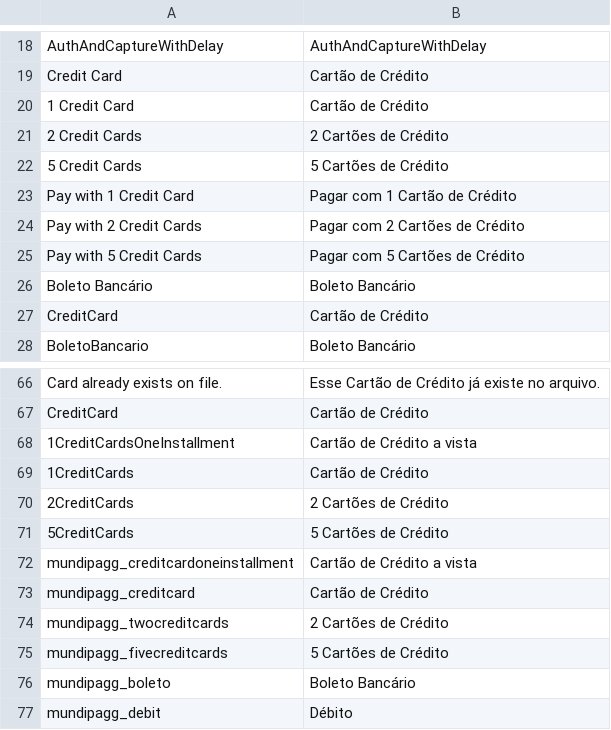
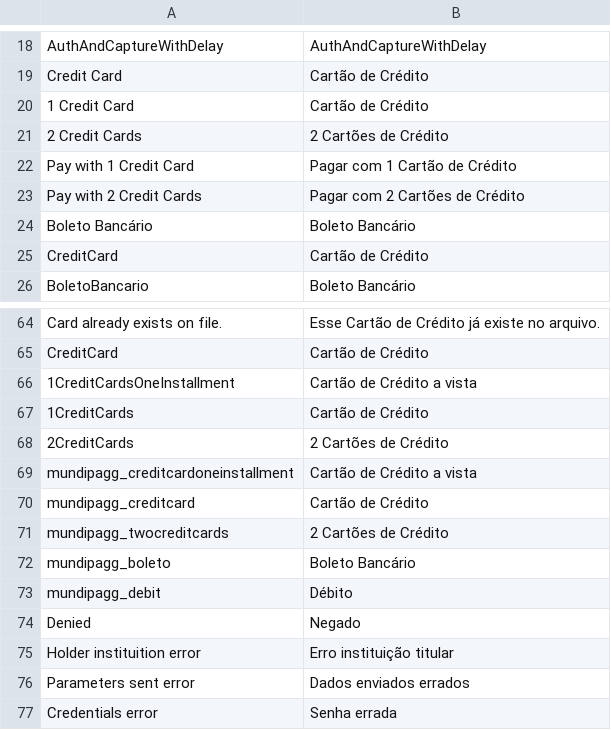
Before and after one commit to zpvini/magento-module, a CSV file: app/locale/pt_BR/Uecommerce_Mundipagg.csv, drawn as a sheet; only a part is shown, gaps mark what is left out; the shorter side is filled out with more unchanged rows; the diff names each change by its address in the sheet, - before the commit and + after, or states it on an @@ line.

Commit message:
:construction: remove all occurrences for five credit cards

```diff
--- a/app/locale/pt_BR/Uecommerce_Mundipagg.csv
+++ b/app/locale/pt_BR/Uecommerce_Mundipagg.csv
-row 22: 5 Credit Cards | 5 Cartões de Crédito
-row 25: Pay with 5 Credit Cards | Pagar com 5 Cartões de Crédito
-row 71: 5CreditCards | 5 Cartões de Crédito
-row 75: mundipagg_fivecreditcards | 5 Cartões de Crédito
```
Also changed, not shown: app/locale/en_US/Uecommerce_Mundipagg.csv, 6 other files.
